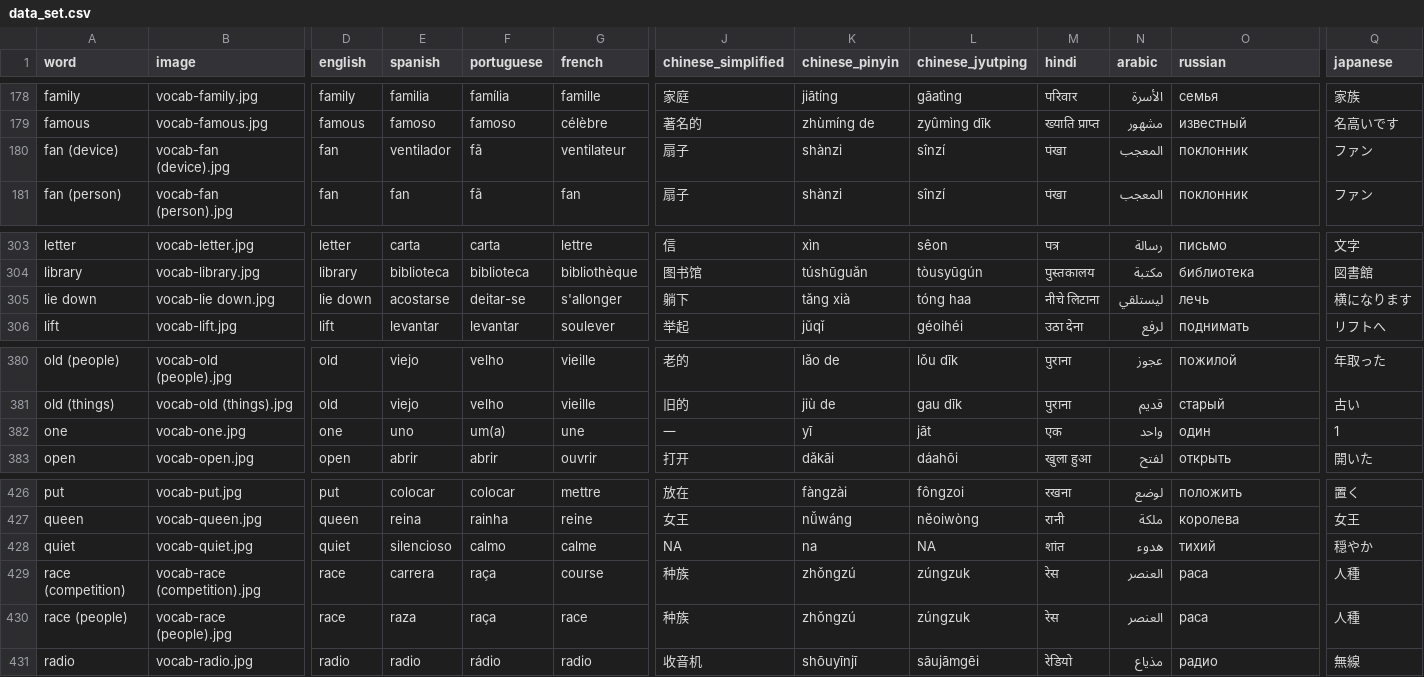
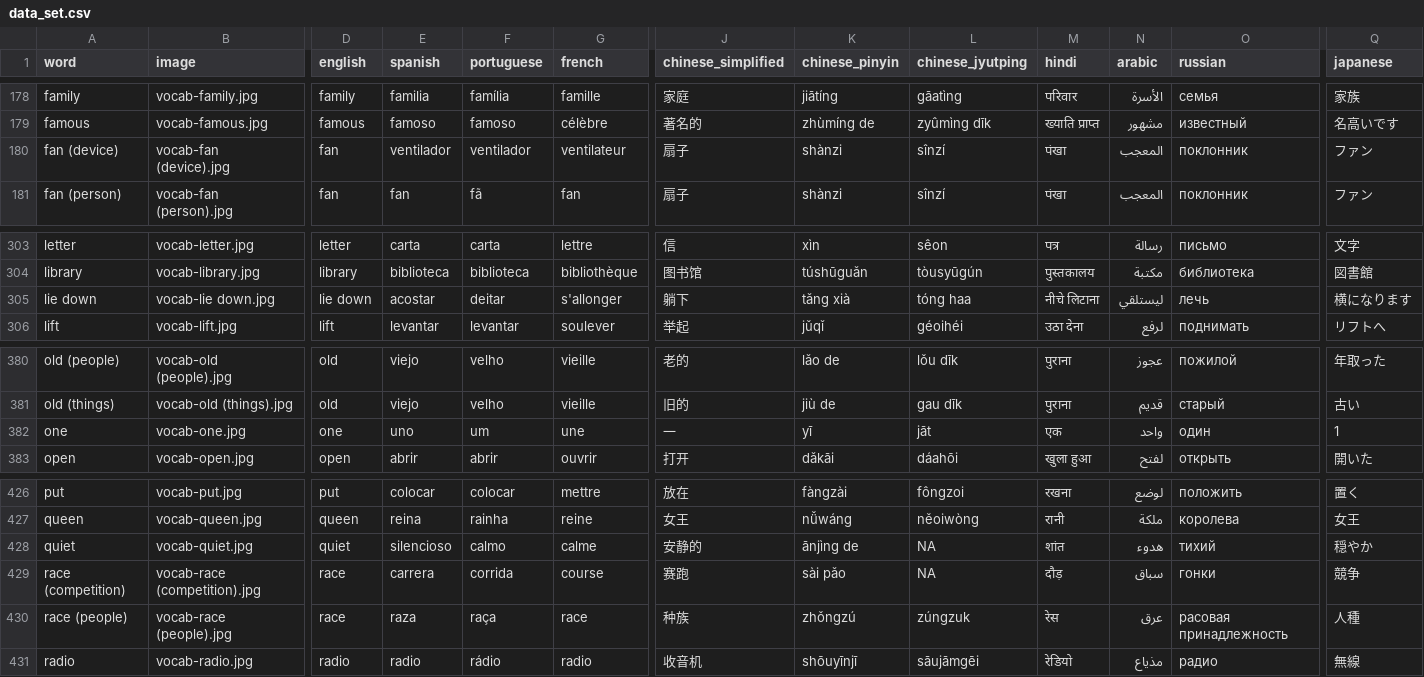
Before and after one commit to danimedi/vocabulaRy, a CSV file: data/data_set.csv, drawn as a sheet; only a part is shown, gaps mark what is left out; the diff names each change by its address in the sheet, - before the commit and + after, or states it on an @@ line.

Commit message:
change some Portuguese translations and fix translation of "race" in different languages

```diff
--- a/data/data_set.csv
+++ b/data/data_set.csv
-F180 (portuguese): fã
+F180 (portuguese): ventilador
-E305 (spanish): acostarse
+E305 (spanish): acostar
-F305 (portuguese): deitar-se
+F305 (portuguese): deitar
-F382 (portuguese): um(a)
+F382 (portuguese): um
-J428 (chinese_simplified): NA
+J428 (chinese_simplified): 安静的
-K428 (chinese_pinyin): na
+K428 (chinese_pinyin): ānjìng de
-F429 (portuguese): raça
+F429 (portuguese): corrida
-J429 (chinese_simplified): 种族
+J429 (chinese_simplified): 赛跑
-K429 (chinese_pinyin): zhǒngzú
+K429 (chinese_pinyin): sài pǎo
-L429 (chinese_jyutping): zúngzuk
+L429 (chinese_jyutping): NA
-M429 (hindi): रेस
+M429 (hindi): दौड़
-N429 (arabic): العنصر
+N429 (arabic): سباق
-O429 (russian): раса
+O429 (russian): гонки
-Q429 (japanese): 人種
+Q429 (japanese): 競争
-N430 (arabic): العنصر
+N430 (arabic): عرق
-O430 (russian): раса
+O430 (russian): расовая принадлежность
```
